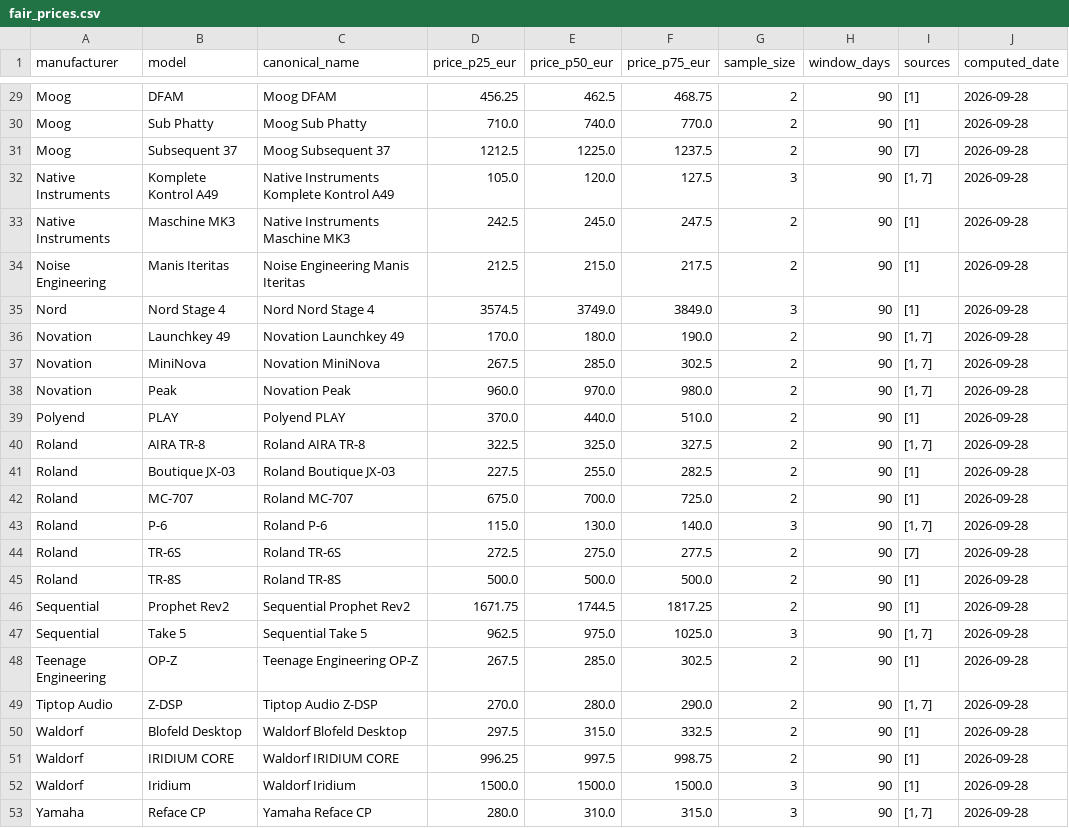
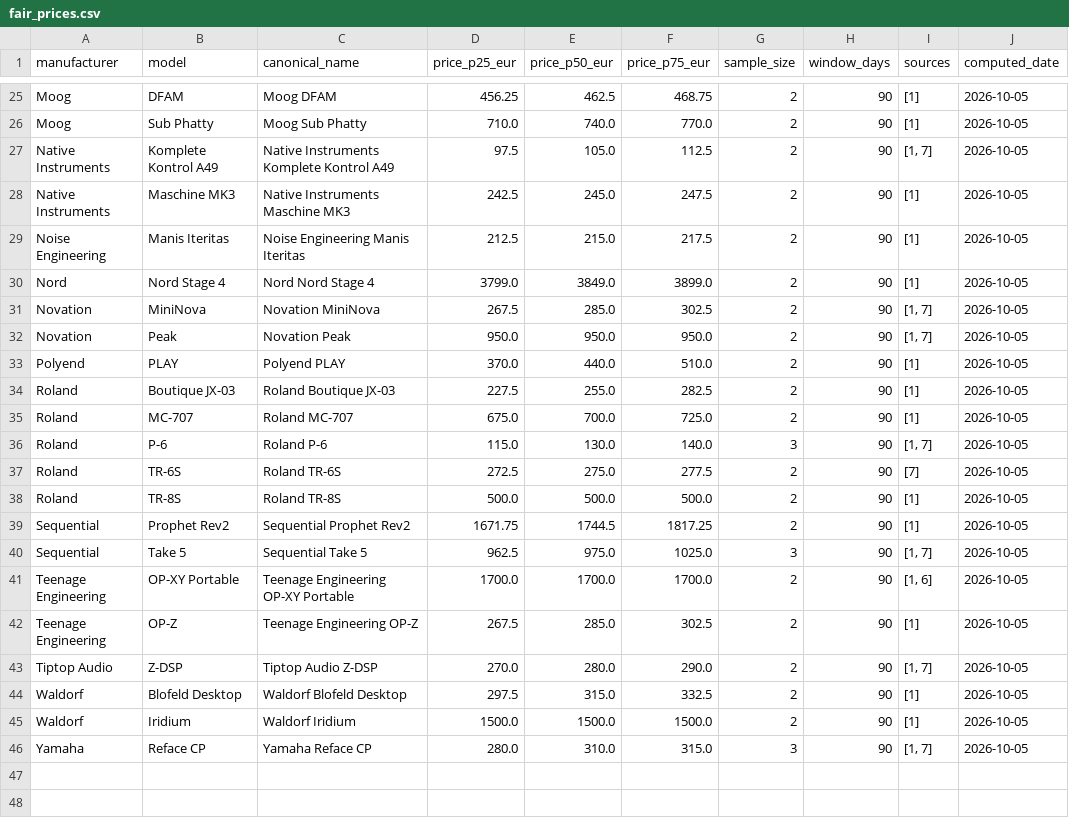
Before and after one commit to albertjimrod/eusynth-market-data, a CSV file: data/fair_prices.csv, drawn as a sheet; only a part is shown, gaps mark what is left out; removed rows and columns are numbered as before the commit, all else as after; the diff covers the shown part only; the diff names each change by its address in the sheet, - before the commit and + after, or states it on an @@ line.

```diff
--- a/data/fair_prices.csv
+++ b/data/fair_prices.csv
-J25:J26 (computed_date): 2026-09-28
+J25:J26 (computed_date): 2026-10-05
-row 31: Moog | Subsequent 37 | Moog Subsequent 37 | 1212.5 | 1225.0 | 1237.5 | 2 | 90 | [7] | 2026-09-28
-D27 (price_p25_eur): 105.0
+D27 (price_p25_eur): 97.5
-E27 (price_p50_eur): 120.0
+E27 (price_p50_eur): 105.0
-F27 (price_p75_eur): 127.5
+F27 (price_p75_eur): 112.5
-G27 (sample_size): 3
+G27 (sample_size): 2
-J27:J30 (computed_date): 2026-09-28
+J27:J30 (computed_date): 2026-10-05
-D30 (price_p25_eur): 3574.5
+D30 (price_p25_eur): 3799.0
-E30 (price_p50_eur): 3749.0
+E30 (price_p50_eur): 3849.0
-F30 (price_p75_eur): 3849.0
+F30 (price_p75_eur): 3899.0
-G30 (sample_size): 3
+G30 (sample_size): 2
-row 36: Novation | Launchkey 49 | Novation Launchkey 49 | 170.0 | 180.0 | 190.0 | 2 | 90 | [1, 7] | 2026-09-28
-J31:J33 (computed_date): 2026-09-28
+J31:J33 (computed_date): 2026-10-05
-D32 (price_p25_eur): 960.0
+D32 (price_p25_eur): 950.0
-E32 (price_p50_eur): 970.0
+E32 (price_p50_eur): 950.0
-F32 (price_p75_eur): 980.0
+F32 (price_p75_eur): 950.0
-row 40: Roland | AIRA TR-8 | Roland AIRA TR-8 | 322.5 | 325.0 | 327.5 | 2 | 90 | [1, 7] | 2026-09-28
-J34:J40 (computed_date): 2026-09-28
+J34:J40 (computed_date): 2026-10-05
+row 41: Teenage Engineering | OP-XY Portable | Teenage Engineering OP-XY Portable | 1700.0 | 1700.0 | 1700.0 | 2 | 90 | [1, 6] | 2026-10-05
-J42:J44 (computed_date): 2026-09-28
+J42:J44 (computed_date): 2026-10-05
-row 51: Waldorf | IRIDIUM CORE | Waldorf IRIDIUM CORE | 996.25 | 997.5 | 998.75 | 2 | 90 | [1] | 2026-09-28
-G45 (sample_size): 3
+G45 (sample_size): 2
-J45:J46 (computed_date): 2026-09-28
+J45:J46 (computed_date): 2026-10-05
```
Also changed, not shown: 2 added rows, 6 removed rows and 36 edited cells elsewhere in this file, data/monthly_market_stats.csv, data/products.csv.
